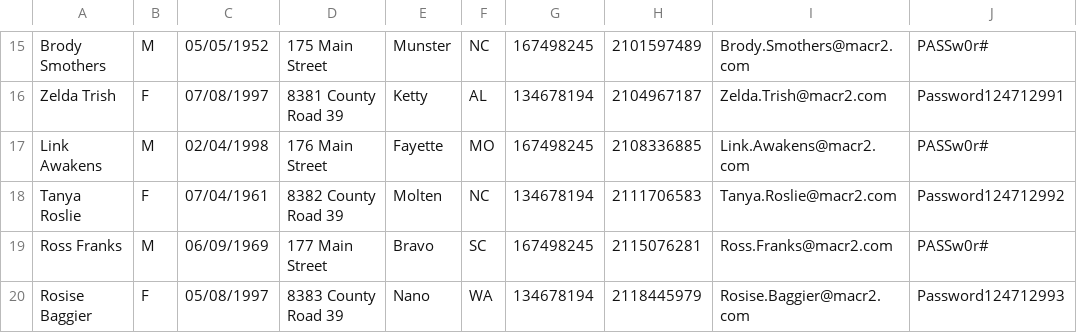
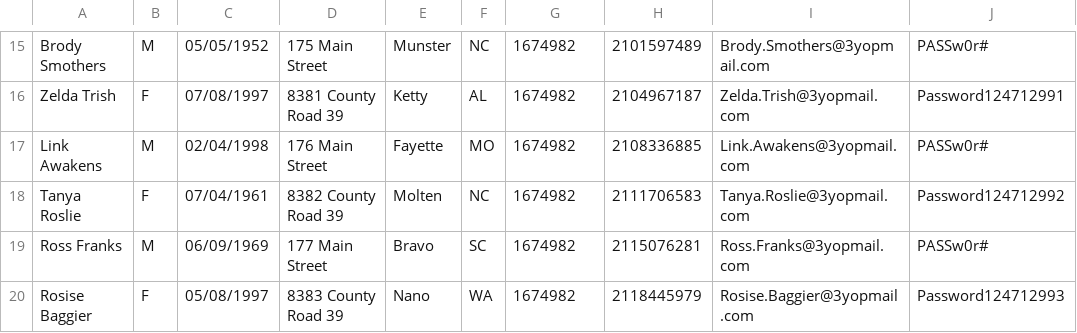
Before and after one commit to kilgoreandy/selenium-java-yt, a CSV file: resources/Customer_Info.csv, drawn as a sheet; only a part is shown, gaps mark what is left out; the diff covers the shown part only; the diff names each change by its address in the sheet, - before the commit and + after, or states it on an @@ line.

```diff
--- a/resources/Customer_Info.csv
+++ b/resources/Customer_Info.csv
-G15: 167498245
+G15: 1674982
-I15: Brody.Smothers@macr2.com
+I15: Brody.Smothers@3yopmail.com
-G16: 134678194
+G16: 1674982
-I16: Zelda.Trish@macr2.com
+I16: Zelda.Trish@3yopmail.com
-G17: 167498245
+G17: 1674982
-I17: Link.Awakens@macr2.com
+I17: Link.Awakens@3yopmail.com
-G18: 134678194
+G18: 1674982
-I18: Tanya.Roslie@macr2.com
+I18: Tanya.Roslie@3yopmail.com
-G19: 167498245
+G19: 1674982
-I19: Ross.Franks@macr2.com
+I19: Ross.Franks@3yopmail.com
-G20: 134678194
+G20: 1674982
-I20: Rosise.Baggier@macr2.com
+I20: Rosise.Baggier@3yopmail.com
```
Also changed, not shown: 31 edited cells elsewhere in this file, 2 other files.
